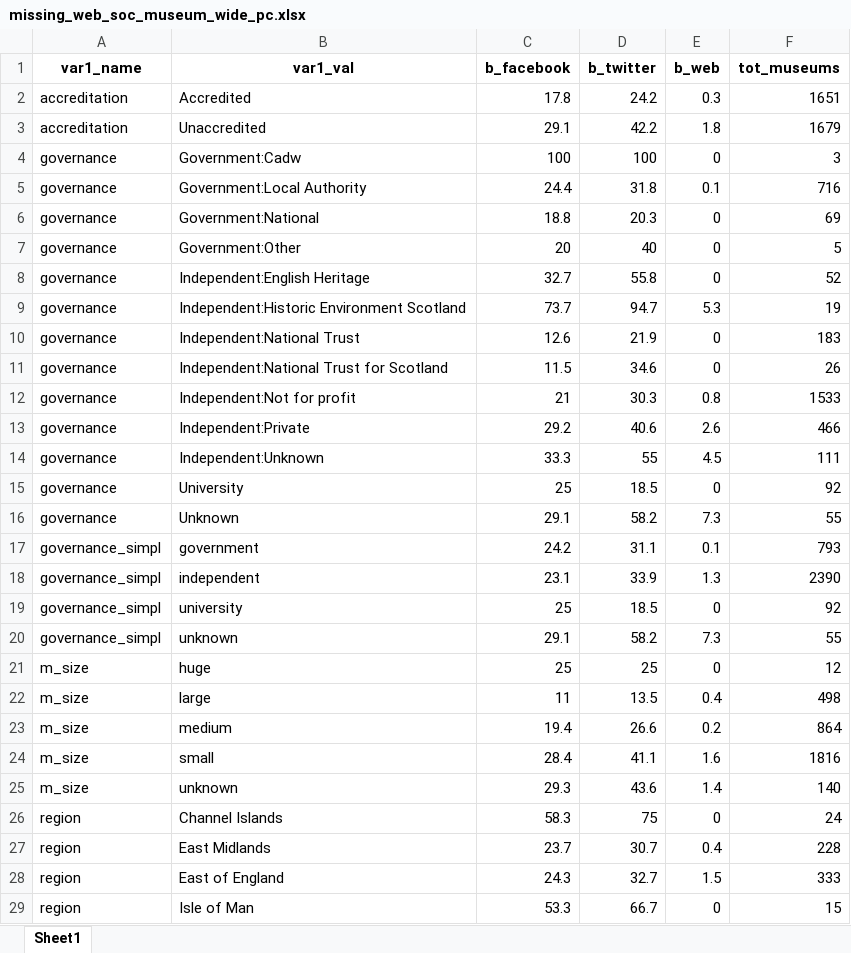
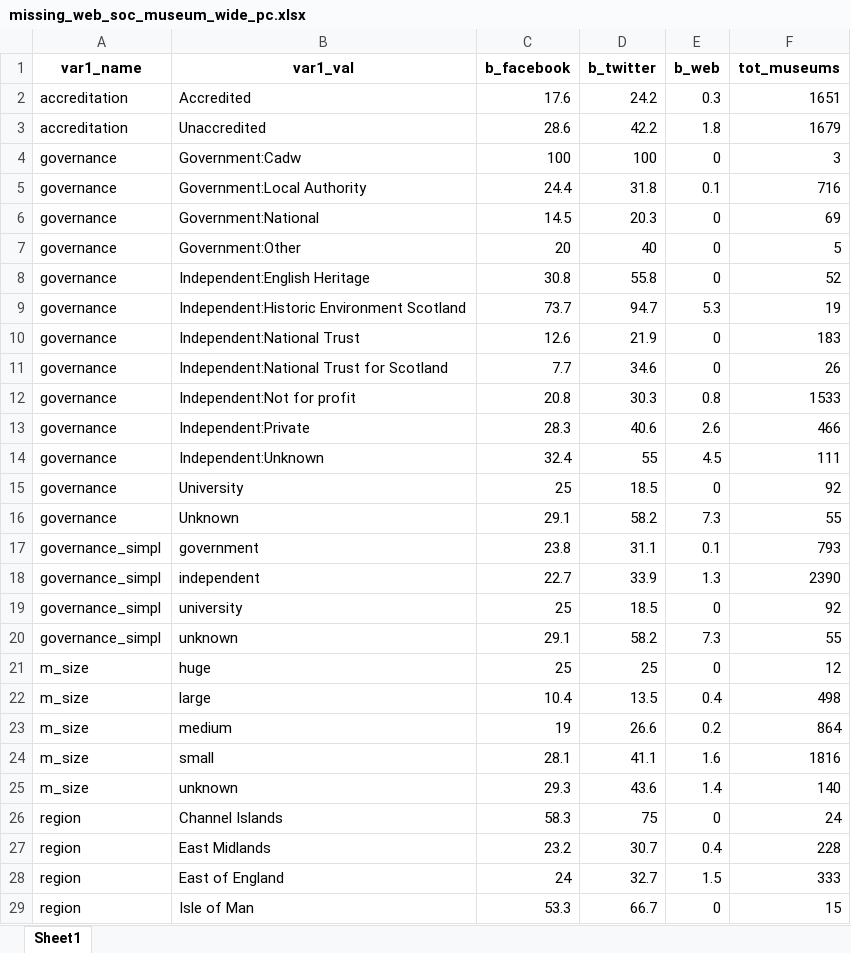
Before and after one commit to Birkbeck/museums-in-the-pandemic, an Excel workbook: data/analysis/missing_web_soc_museums/missing_web_soc_museum_wide_pc.xlsx, sheet Sheet1, drawn as a sheet; only a part is shown; values as stored, in another font and other column widths than the file's, no borders; the diff covers the shown part only; the diff names each change by its address in the sheet, - before the commit and + after, or states it on an @@ line.

```diff
--- a/data/analysis/missing_web_soc_museums/missing_web_soc_museum_wide_pc.xlsx (sheet Sheet1)
+++ b/data/analysis/missing_web_soc_museums/missing_web_soc_museum_wide_pc.xlsx (sheet Sheet1)
-C2 (b_facebook): 17.8
+C2 (b_facebook): 17.6
-C3 (b_facebook): 29.1
+C3 (b_facebook): 28.6
-C6 (b_facebook): 18.8
+C6 (b_facebook): 14.5
-C8 (b_facebook): 32.7
+C8 (b_facebook): 30.8
-C11 (b_facebook): 11.5
+C11 (b_facebook): 7.7
-C12 (b_facebook): 21
+C12 (b_facebook): 20.8
-C13 (b_facebook): 29.2
+C13 (b_facebook): 28.3
-C14 (b_facebook): 33.3
+C14 (b_facebook): 32.4
-C17 (b_facebook): 24.2
+C17 (b_facebook): 23.8
-C18 (b_facebook): 23.1
+C18 (b_facebook): 22.7
-C22 (b_facebook): 11
+C22 (b_facebook): 10.4
-C23 (b_facebook): 19.4
+C23 (b_facebook): 19
-C24 (b_facebook): 28.4
+C24 (b_facebook): 28.1
-C27 (b_facebook): 23.7
+C27 (b_facebook): 23.2
-C28 (b_facebook): 24.3
+C28 (b_facebook): 24
```
Also changed, not shown: 28 edited cells elsewhere in this sheet, data/analysis/missing_web_soc_museums/missing_web_soc_museum_counts.xlsx, data/analysis/missing_web_soc_museums/missing_web_soc_museum_pc.xlsx, 6 other files.
